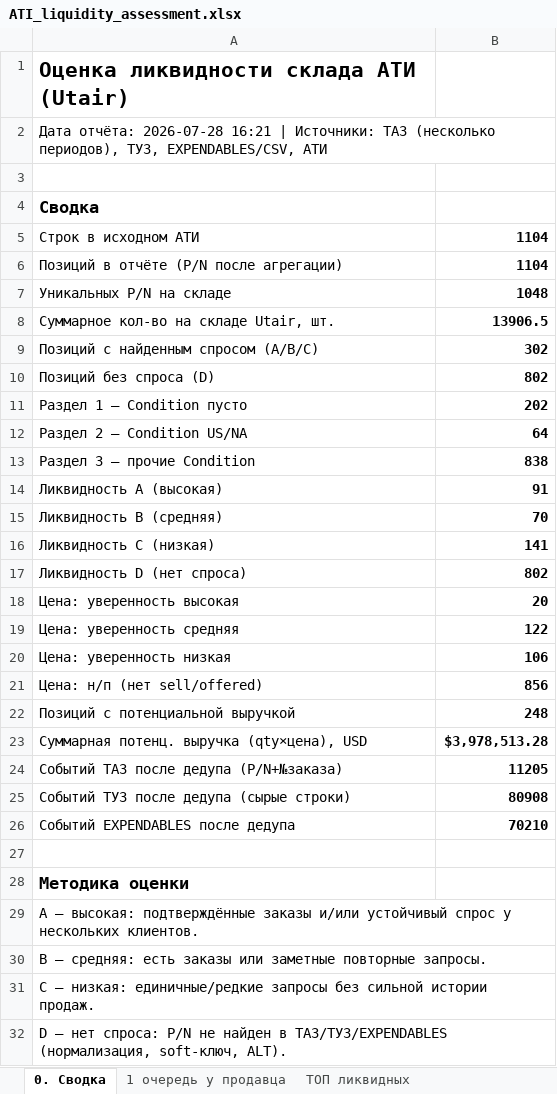
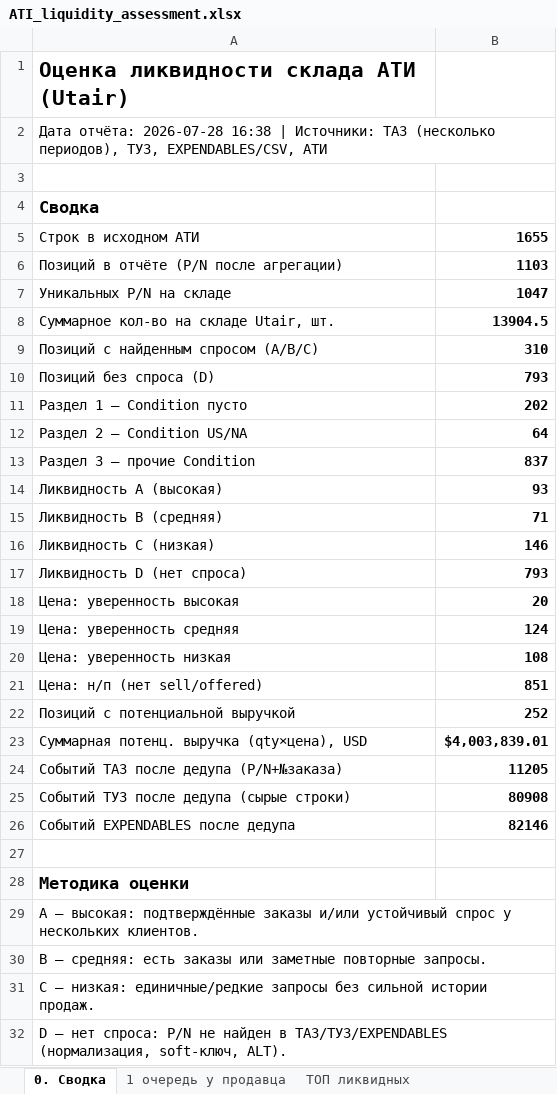
Before and after one commit to alexanderp-cell/Main, an Excel workbook: output/ATI_liquidity_assessment.xlsx, sheet 0. Сводка, drawn as a sheet; only a part is shown; values as stored, in another font and other column widths than the file's, no borders; the diff covers the shown part only; the diff names each change by its address in the sheet, - before the commit and + after, or states it on an @@ line.

```diff
--- a/output/ATI_liquidity_assessment.xlsx (sheet 0. Сводка)
+++ b/output/ATI_liquidity_assessment.xlsx (sheet 0. Сводка)
-A2: …отчёта: 2026-07-28 16:21 | Источники:…
+A2: …отчёта: 2026-07-28 16:38 | Источники:…
-B5: 1104
+B5: 1655
-B6: 1104
+B6: 1103
-B7: 1048
+B7: 1047
-B8: 13906.5
+B8: 13904.5
-B9: 302
+B9: 310
-B10: 802
+B10: 793
-B13: 838
+B13: 837
-B14: 91
+B14: 93
-B15: 70
+B15: 71
-B16: 141
+B16: 146
-B17: 802
+B17: 793
-B19: 122
+B19: 124
-B20: 106
+B20: 108
-B21: 856
+B21: 851
-B22: 248
+B22: 252
-B23: $3,978,513.28
+B23: $4,003,839.01
-B26: 70210
+B26: 82146
```
Also changed, not shown: 2 added rows and 7 edited cells elsewhere in this sheet, sheet 3. Прочие Condition, sheet ТОП ликвидных, sheet 1 очередь у продавца, sheet 1. Condition пусто, sheet 2. Condition US_NA, 1 other file.
